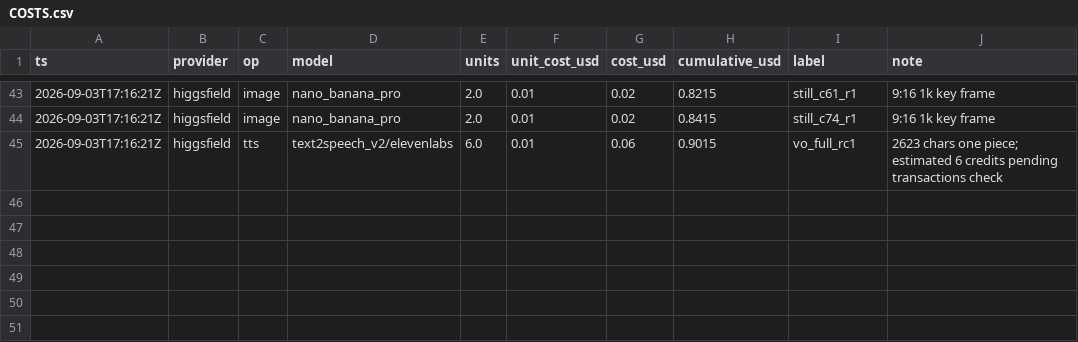
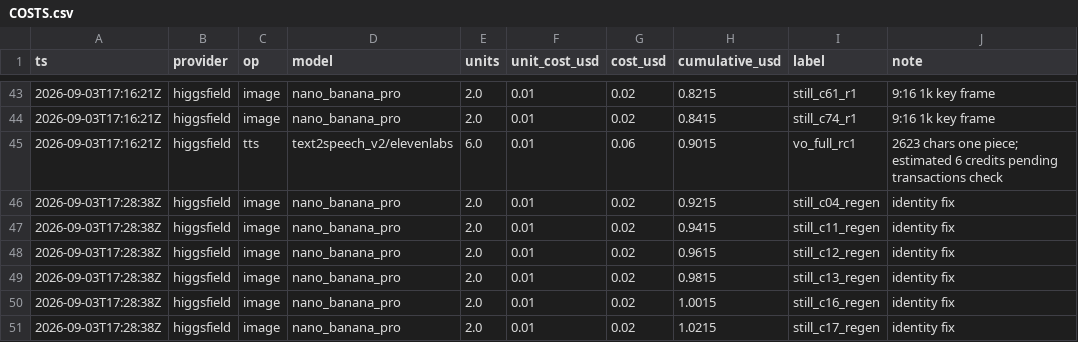
Before and after one commit to tarasmillioner-collab/reglament-dolzhnosti, a CSV file: COSTS.csv, drawn as a sheet; only a part is shown, gaps mark what is left out; the diff names each change by its address in the sheet, - before the commit and + after, or states it on an @@ line.

```diff
--- a/COSTS.csv
+++ b/COSTS.csv
+row 46: 2026-09-03T17:28:38Z | higgsfield | image | nano_banana_pro | 2.0 | 0.01 | 0.02 | 0.9215 | still_c04_regen | identity fix
+row 47: 2026-09-03T17:28:38Z | higgsfield | image | nano_banana_pro | 2.0 | 0.01 | 0.02 | 0.9415 | still_c11_regen | identity fix
+row 48: 2026-09-03T17:28:38Z | higgsfield | image | nano_banana_pro | 2.0 | 0.01 | 0.02 | 0.9615 | still_c12_regen | identity fix
+row 49: 2026-09-03T17:28:38Z | higgsfield | image | nano_banana_pro | 2.0 | 0.01 | 0.02 | 0.9815 | still_c13_regen | identity fix
+row 50: 2026-09-03T17:28:38Z | higgsfield | image | nano_banana_pro | 2.0 | 0.01 | 0.02 | 1.0015 | still_c16_regen | identity fix
+row 51: 2026-09-03T17:28:38Z | higgsfield | image | nano_banana_pro | 2.0 | 0.01 | 0.02 | 1.0215 | still_c17_regen | identity fix
```
Also changed, not shown: 10 other files.
